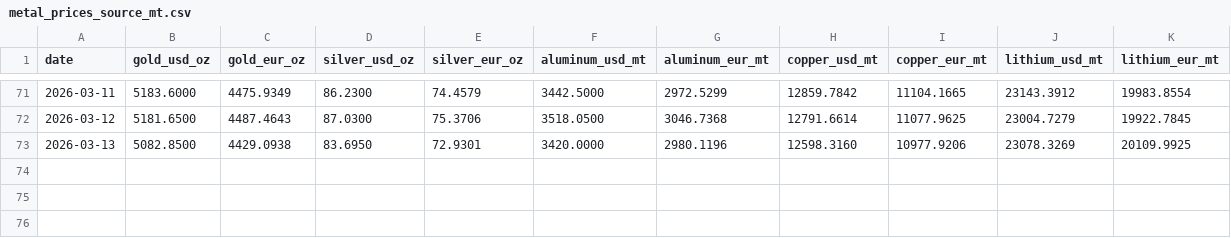
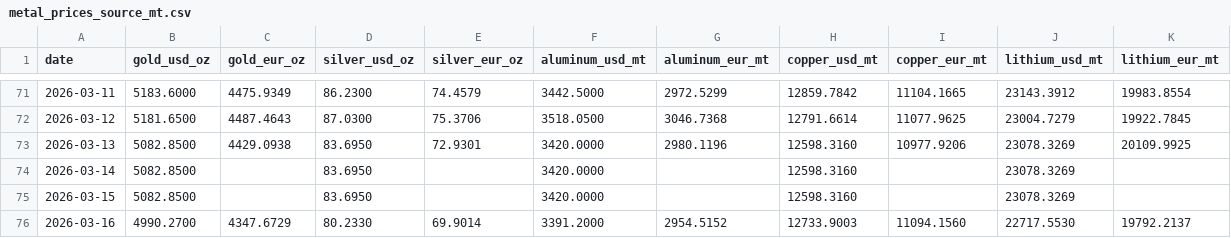
Before and after one commit to aojald/metalprice, a CSV file: metal_prices_source_mt.csv, drawn as a sheet; only a part is shown, gaps mark what is left out.

Commit message:
chore: refresh metals data

```diff
--- a/metal_prices_source_mt.csv
+++ b/metal_prices_source_mt.csv
@@ -73 +73,4 @@ date,gold_usd_oz,gold_eur_oz,silver_usd_oz,silver_eur_oz,aluminum_usd_mt,aluminu
 2026-03-13,5082.8500,4429.0938,83.6950,72.9301,3420.0000,2980.1196,12598.3160,10977.9206,23078.3269,20109.9925
+2026-03-14,5082.8500,,83.6950,,3420.0000,,12598.3160,,23078.3269,
+2026-03-15,5082.8500,,83.6950,,3420.0000,,12598.3160,,23078.3269,
+2026-03-16,4990.2700,4347.6729,80.2330,69.9014,3391.2000,2954.5152,12733.9003,11094.1560,22717.5530,19792.2137
```
Also changed, not shown: metal_prices_last_month_mt.csv, 1 other file.
